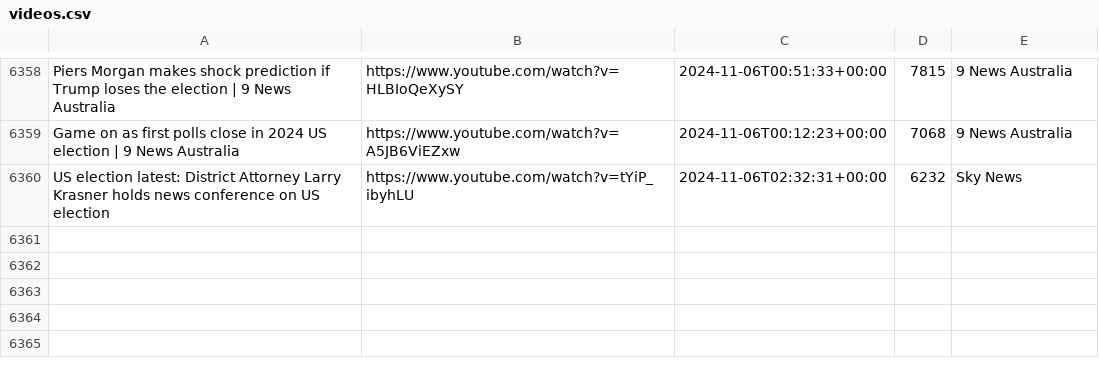
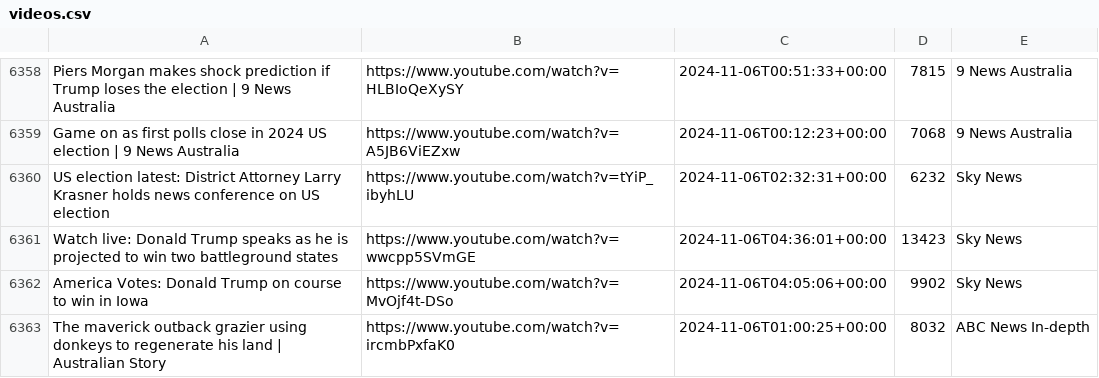
Before and after one commit to alexlaverty/aussienewsvideos, a CSV file: videos.csv, drawn as a sheet; only a part is shown, gaps mark what is left out; the diff names each change by its address in the sheet, - before the commit and + after, or states it on an @@ line.

```diff
--- a/videos.csv
+++ b/videos.csv
+row 6361: Watch live: Donald Trump speaks as he is projected to win two battleground states | https://www.youtube.com/watch?v=wwcpp5SVmGE | 2024-11-06T04:36:01+00:00 | 13423 | Sky News
+row 6362: America Votes: Donald Trump on course to win in Iowa | https://www.youtube.com/watch?v=MvOjf4t-DSo | 2024-11-06T04:05:06+00:00 | 9902 | Sky News
+row 6363: The maverick outback grazier using donkeys to regenerate his land | Australian Story | https://www.youtube.com/watch?v=ircmbPxfaK0 | 2024-11-06T01:00:25+00:00 | 8032 | ABC News In-depth
```
